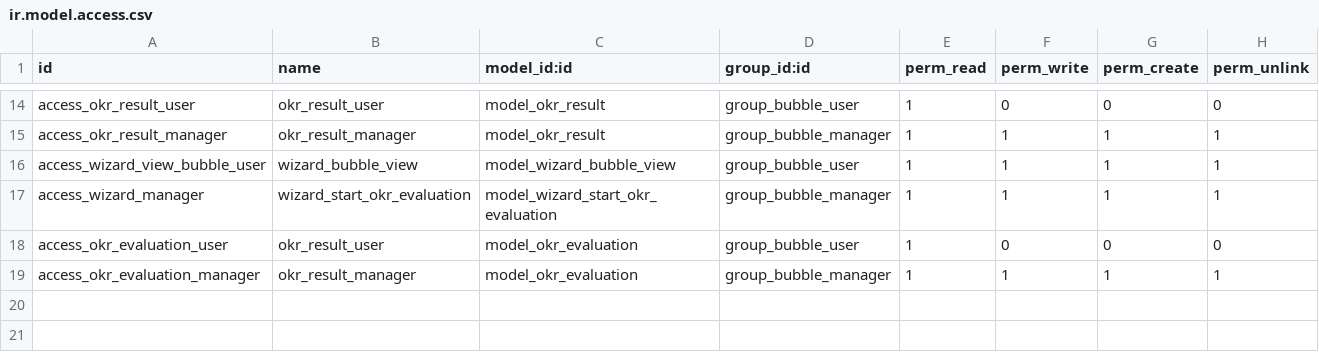
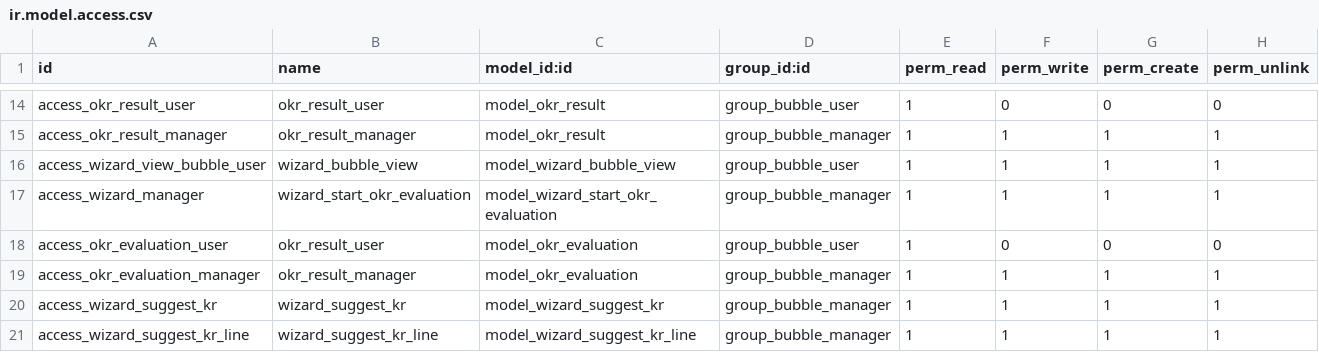
Before and after one commit to luciovalente/bubble, a CSV file: bubble/security/ir.model.access.csv, drawn as a sheet; only a part is shown, gaps mark what is left out.

```diff
--- a/bubble/security/ir.model.access.csv
+++ b/bubble/security/ir.model.access.csv
@@ -19 +19,3 @@ access_okr_evaluation_user,okr_result_user,model_okr_evaluation,group_bubble_use
 access_okr_evaluation_manager,okr_result_manager,model_okr_evaluation,group_bubble_manager,1,1,1,1
+access_wizard_suggest_kr,wizard_suggest_kr,model_wizard_suggest_kr,group_bubble_manager,1,1,1,1
+access_wizard_suggest_kr_line,wizard_suggest_kr_line,model_wizard_suggest_kr_line,group_bubble_manager,1,1,1,1
```
Also changed, not shown: 7 other files.
